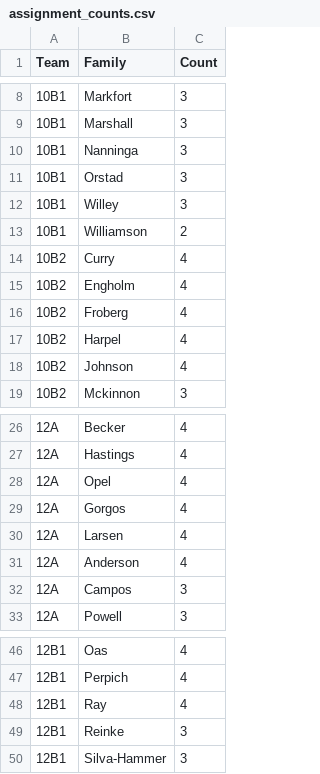
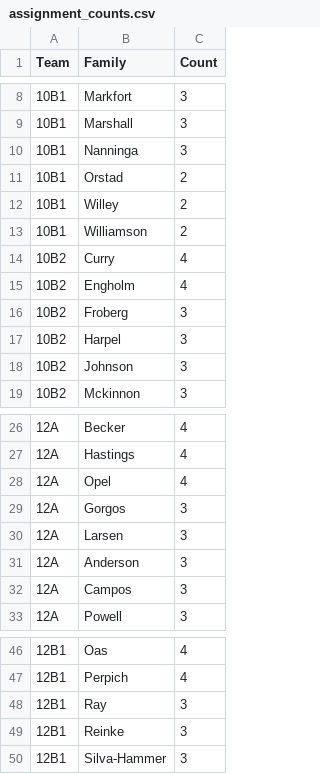
Before and after one commit to norm0/lockerroom, a CSV file: assignment_counts.csv, drawn as a sheet; only a part is shown, gaps mark what is left out.

```diff
--- a/assignment_counts.csv
+++ b/assignment_counts.csv
@@ -10,4 +10,4 @@ Team,Family,Count
 10B1,Nanninga,3
-10B1,Orstad,3
-10B1,Willey,3
+10B1,Orstad,2
+10B1,Willey,2
 10B1,Williamson,2
@@ -15,5 +15,5 @@ Team,Family,Count
 10B2,Engholm,4
-10B2,Froberg,4
-10B2,Harpel,4
-10B2,Johnson,4
+10B2,Froberg,3
+10B2,Harpel,3
+10B2,Johnson,3
 10B2,Mckinnon,3
@@ -28,5 +28,5 @@ Team,Family,Count
 12A,Opel,4
-12A,Gorgos,4
-12A,Larsen,4
-12A,Anderson,4
+12A,Gorgos,3
+12A,Larsen,3
+12A,Anderson,3
 12A,Campos,3
@@ -47,3 +47,3 @@ Team,Family,Count
 12B1,Perpich,4
-12B1,Ray,4
+12B1,Ray,3
 12B1,Reinke,3
```
Also changed, not shown: assigned_events.csv, 4 other files.
